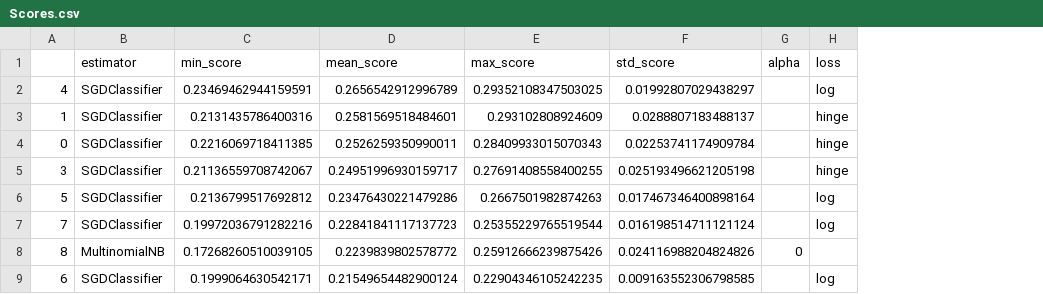
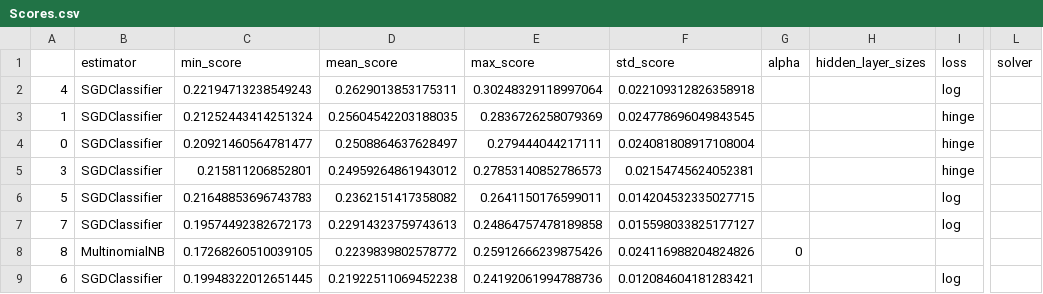
Before and after one commit to jaspervanderheide/Scriptie-Sprekers-TK, a CSV file: Scores.csv, drawn as a sheet; only a part is shown, gaps mark what is left out; the diff covers the shown part only; the diff names each change by its address in the sheet, - before the commit and + after, or states it on an @@ line.

```diff
--- a/Scores.csv
+++ b/Scores.csv
+column H (hidden_layer_sizes), empty
+column L (solver), empty
-C2 (min_score): 0.23469462944159591
+C2 (min_score): 0.22194713238549243
-D2 (mean_score): 0.2656542912996789
+D2 (mean_score): 0.2629013853175311
-E2 (max_score): 0.29352108347503025
+E2 (max_score): 0.30248329118997064
-F2 (std_score): 0.01992807029438297
+F2 (std_score): 0.022109312826358918
-C3 (min_score): 0.2131435786400316
+C3 (min_score): 0.21252443414251324
-D3 (mean_score): 0.2581569518484601
+D3 (mean_score): 0.25604542203188035
-E3 (max_score): 0.293102808924609
+E3 (max_score): 0.2836726258079369
-F3 (std_score): 0.0288807183488137
+F3 (std_score): 0.024778696049843545
-C4 (min_score): 0.2216069718411385
+C4 (min_score): 0.20921460564781477
-D4 (mean_score): 0.2526259350990011
+D4 (mean_score): 0.2508864637628497
-E4 (max_score): 0.28409933015070343
+E4 (max_score): 0.279444044217111
-F4 (std_score): 0.02253741174909784
+F4 (std_score): 0.024081808917108004
-C5 (min_score): 0.21136559708742067
+C5 (min_score): 0.215811206852801
-D5 (mean_score): 0.24951996930159717
+D5 (mean_score): 0.24959264861943012
-E5 (max_score): 0.27691408558400255
+E5 (max_score): 0.27853140852786573
-F5 (std_score): 0.025193496621205198
+F5 (std_score): 0.02154745624052381
-C6 (min_score): 0.2136799517692812
+C6 (min_score): 0.21648853696743783
-D6 (mean_score): 0.23476430221479286
+D6 (mean_score): 0.2362151417358082
-E6 (max_score): 0.2667501982874263
+E6 (max_score): 0.2641150176599011
-F6 (std_score): 0.017467346400898164
+F6 (std_score): 0.014204532335027715
-C7 (min_score): 0.19972036791282216
+C7 (min_score): 0.19574492382672173
-D7 (mean_score): 0.22841841117137723
+D7 (mean_score): 0.22914323759743613
-E7 (max_score): 0.25355229765519544
+E7 (max_score): 0.24864757478189858
-F7 (std_score): 0.016198514711121124
+F7 (std_score): 0.015598033825177127
-C9 (min_score): 0.1999064630542171
+C9 (min_score): 0.19948322012651445
-D9 (mean_score): 0.21549654482900124
+D9 (mean_score): 0.21922511069452238
-E9 (max_score): 0.22904346105242235
+E9 (max_score): 0.24192061994788736
-F9 (std_score): 0.009163552306798585
+F9 (std_score): 0.012084604181283421
```
Also changed, not shown: 12 added rows and 4 edited cells elsewhere in this file, 2 other files.
